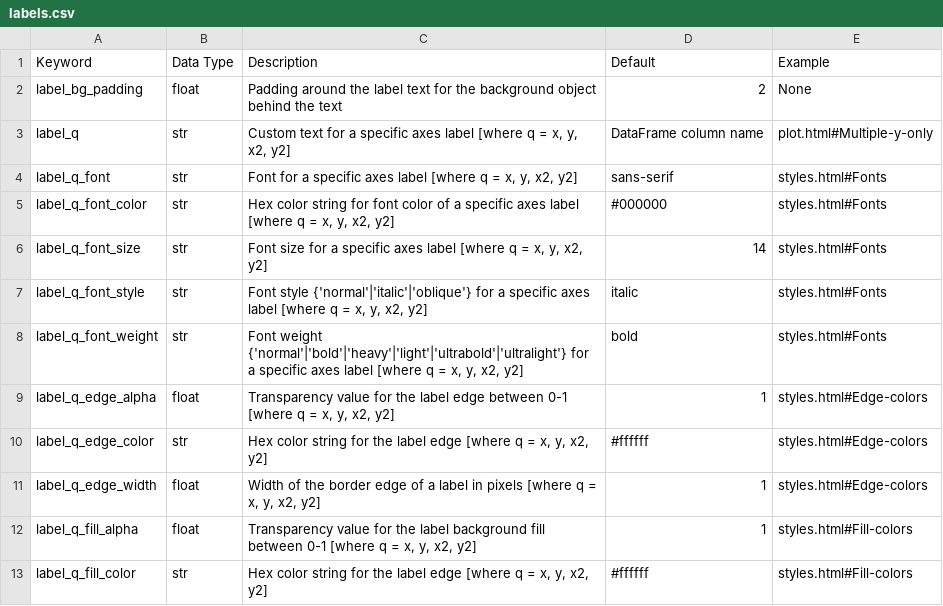
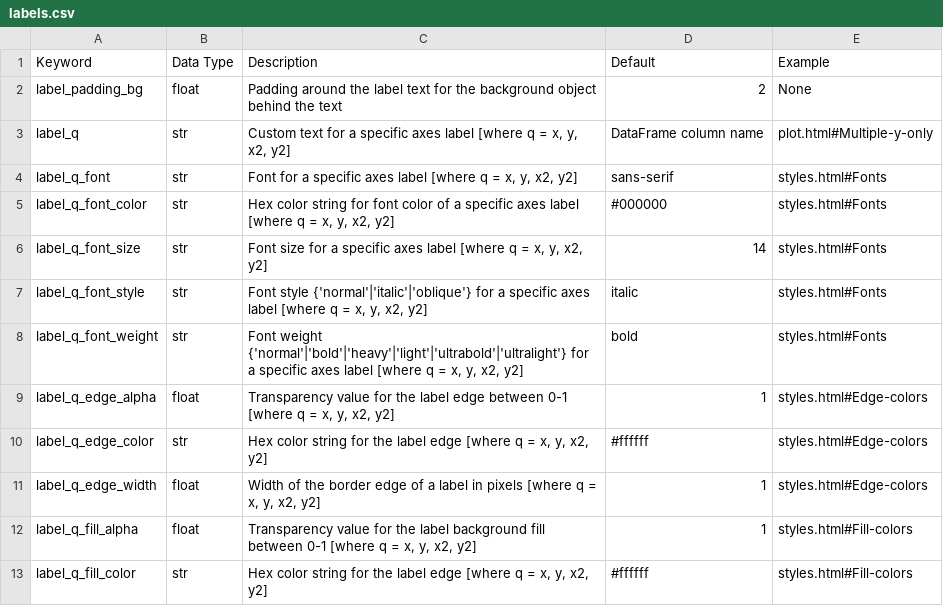
Before and after one commit to endangeredoxen/fivecentplots, a CSV file: src/fivecentplots/kwargs/csv/labels.csv, drawn as a sheet.

```diff
--- a/src/fivecentplots/kwargs/csv/labels.csv
+++ b/src/fivecentplots/kwargs/csv/labels.csv
@@ -1,3 +1,3 @@
 Keyword,Data Type,Description,Default,Example
-label_bg_padding,float,Padding around the label text for the background object behind the text,2,None
+label_padding_bg,float,Padding around the label text for the background object behind the text,2,None
 label_q,str,"Custom text for a specific axes label [where q = x, y, x2, y2]",DataFrame column name,plot.html#Multiple-y-only
```
Also changed, not shown: 12 other files.
